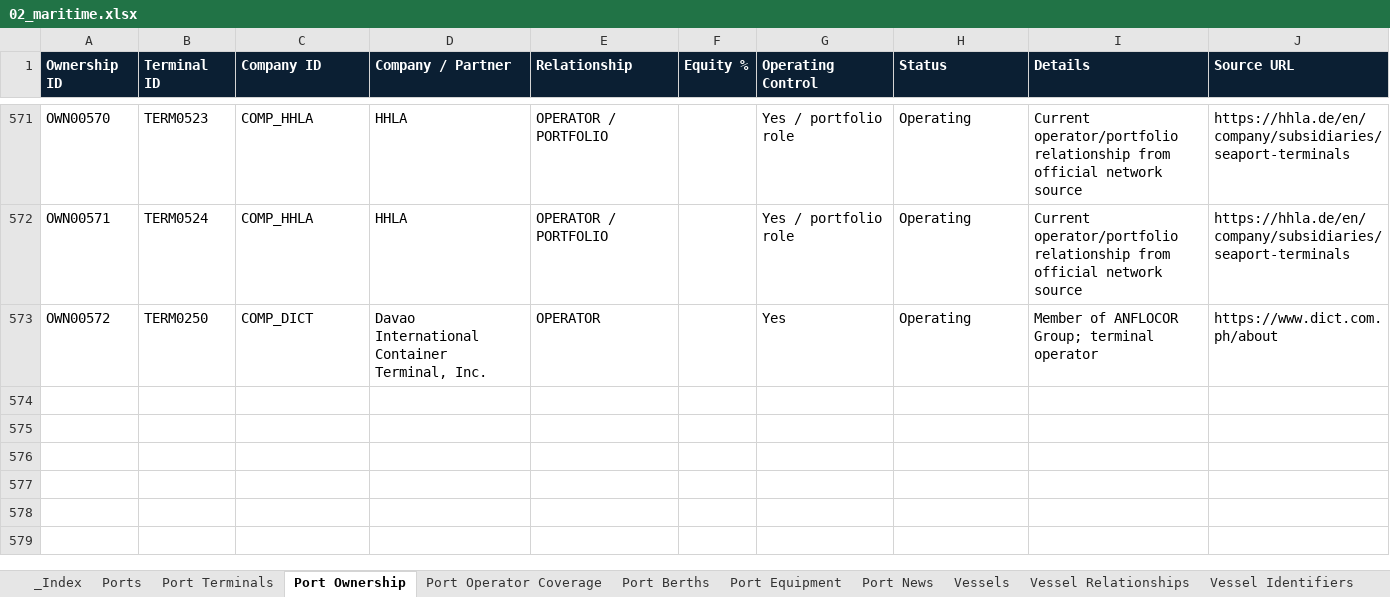
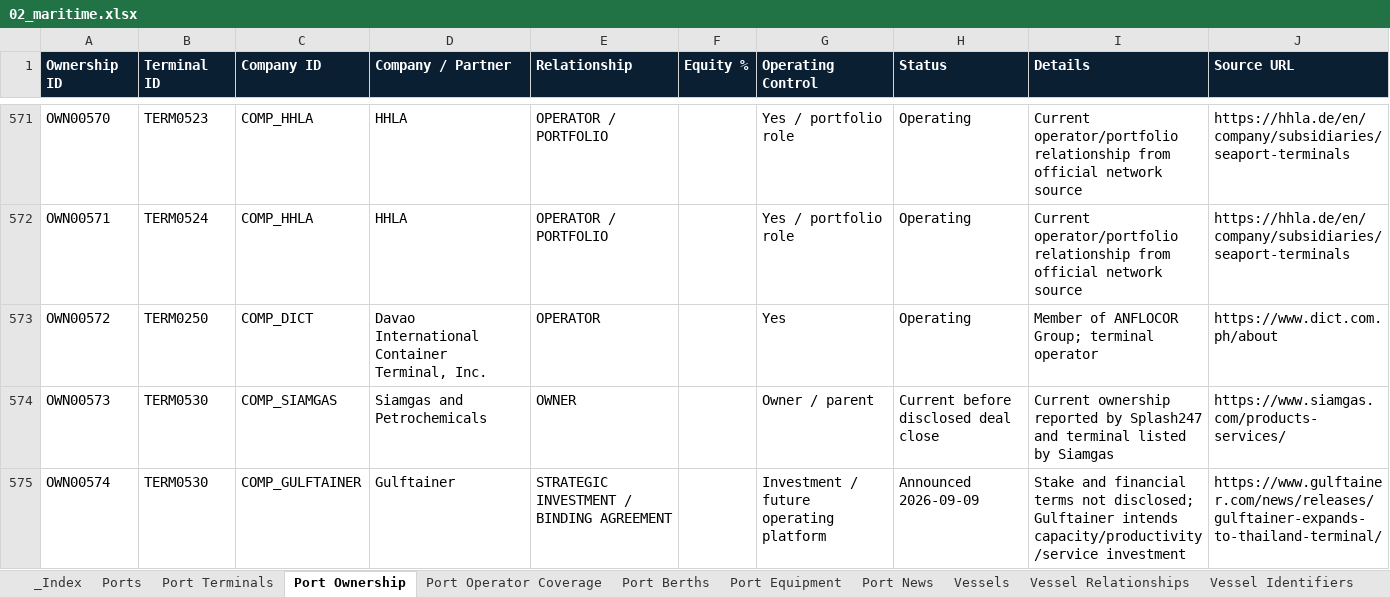
Before and after one commit to PNCIntel/pc-maritime-monitor, an Excel workbook: data/02_maritime.xlsx, sheet Port Ownership, drawn as a sheet; only a part is shown, gaps mark what is left out; values as stored, in another font and other column widths than the file's, no borders; the diff names each change by its address in the sheet, - before the commit and + after, or states it on an @@ line.

```diff
--- a/data/02_maritime.xlsx (sheet Port Ownership)
+++ b/data/02_maritime.xlsx (sheet Port Ownership)
+row 574: OWN00573 | TERM0530 | COMP_SIAMGAS | Siamgas and Petrochemicals | OWNER |  | Owner / parent | Current before disclosed deal close | Current ownership reported by Splash247 and terminal listed by Siamgas | https://www.siamgas.com/products-services/
+row 575: OWN00574 | TERM0530 | COMP_GULFTAINER | Gulftainer | STRATEGIC INVESTMENT / BINDING AGREEMENT |  | Investment / future operating platform | Announced 2026-09-09 | Stake and financial terms not disclosed; Gulftainer intends capacity/productivity/service investment | https://www.gulftainer.com/news/releases/gulftainer-expands-to-thailand-terminal/
```
Also changed, not shown: sheet Port Terminals, sheet Port News, data/01_core_entities.xlsx, data/07_corporate_markets.xlsx, 5 other files.
